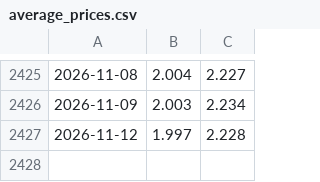
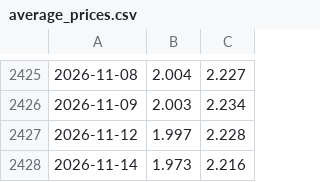
Before and after one commit to marco97pa/italy_fuel_price_history, a CSV file: average_prices.csv, drawn as a sheet; only a part is shown, gaps mark what is left out; the diff names each change by its address in the sheet, - before the commit and + after, or states it on an @@ line.

Commit message:
Update average fuel prices 2026-11-14

```diff
--- a/average_prices.csv
+++ b/average_prices.csv
+row 2428: 2026-11-14 | 1.973 | 2.216
```
